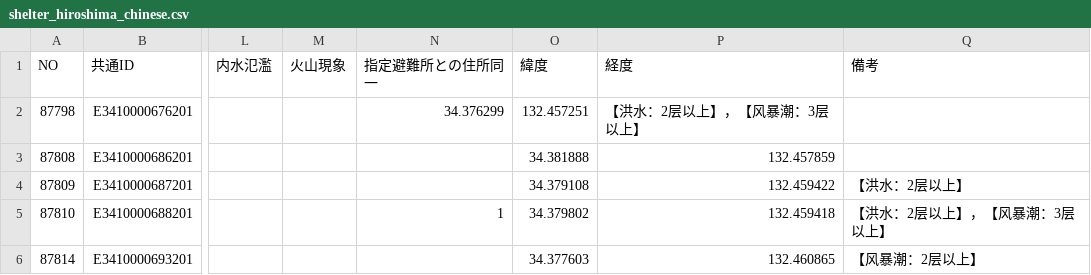
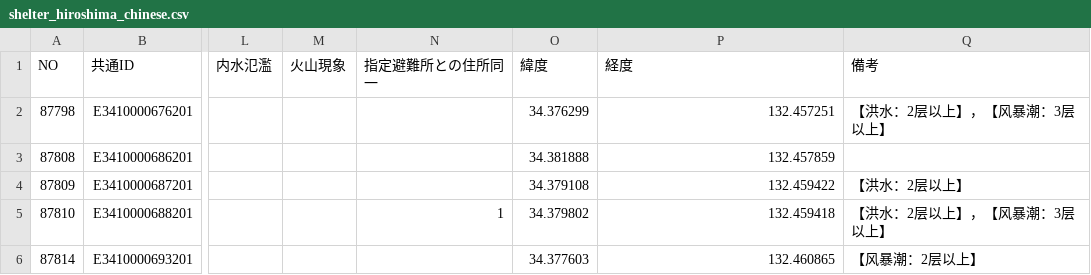
Before and after one commit to jphacks/hs_2503, a CSV file: csv/shelter_hiroshima_chinese.csv, drawn as a sheet; only a part is shown, gaps mark what is left out; the diff names each change by its address in the sheet, - before the commit and + after, or states it on an @@ line.

Commit message:
Update shelter_hiroshima_chinese.csv

```diff
--- a/csv/shelter_hiroshima_chinese.csv
+++ b/csv/shelter_hiroshima_chinese.csv
-N2 (指定避難所との住所同一): 34.376299
+N2 (指定避難所との住所同一): (empty)
-O2 (緯度): 132.457251
+O2 (緯度): 34.376299
-P2 (経度): 【洪水：2层以上】，【风暴潮：3层以上】
+P2 (経度): 132.457251
-Q2 (備考): (empty)
+Q2 (備考): 【洪水：2层以上】，【风暴潮：3层以上】
```
